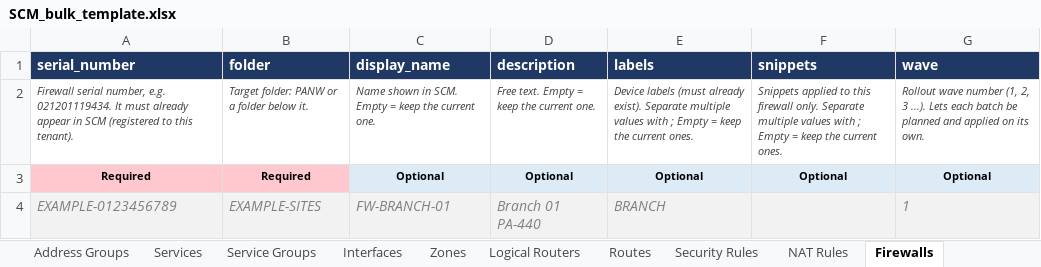
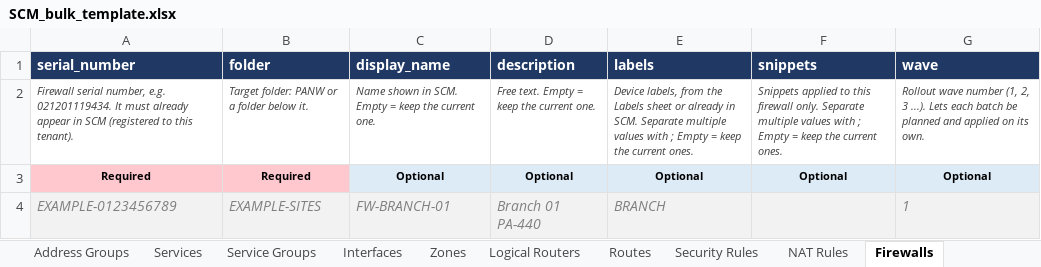
Before and after one commit to bgalhoufa/panw_scm, an Excel workbook: templates/SCM_bulk_template.xlsx, sheet Firewalls, drawn as a sheet; values as stored, in another font and other column widths than the file's, no borders; the diff names each change by its address in the sheet, - before the commit and + after, or states it on an @@ line.

```diff
--- a/templates/SCM_bulk_template.xlsx (sheet Firewalls)
+++ b/templates/SCM_bulk_template.xlsx (sheet Firewalls)
-E2 (labels): Device labels (must already exist). Separate multiple…
+E2 (labels): Device labels, from the Labels sheet or already in SCM. Separate multiple…
```
Also changed, not shown: sheet README, sheet Snippets, sheet Folders, other sheet tabs, 4 other files.
